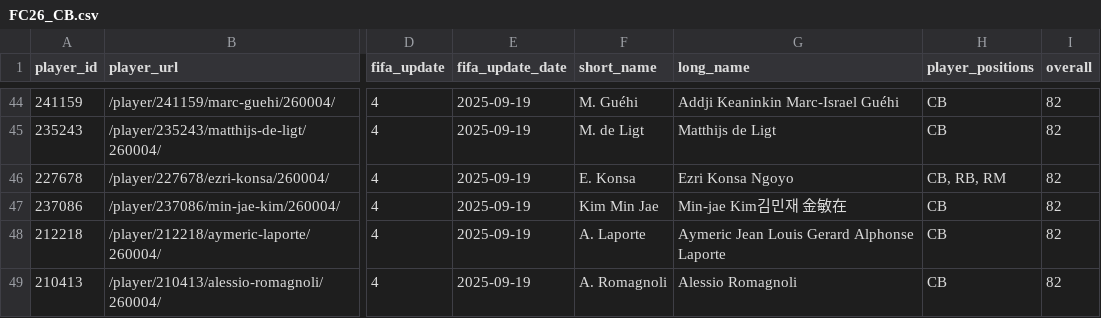
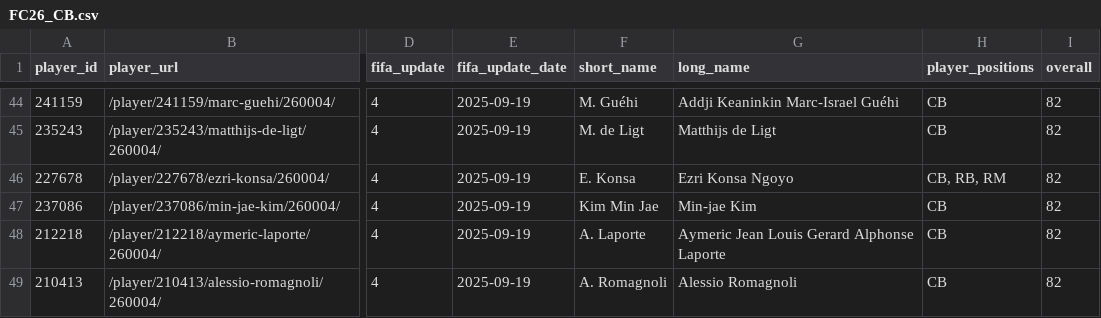
Before and after one commit to DebadritNag/Realtime-Auction, a CSV file: FC26_CB.csv, drawn as a sheet; only a part is shown, gaps mark what is left out; the diff names each change by its address in the sheet, - before the commit and + after, or states it on an @@ line.

```diff
--- a/FC26_CB.csv
+++ b/FC26_CB.csv
-G47 (long_name): Min-jae Kim김민재 金敏在
+G47 (long_name): Min-jae Kim
```
Also changed, not shown: FC26_ATT.csv, FC26_Fullbacks.csv, 11 other files.
